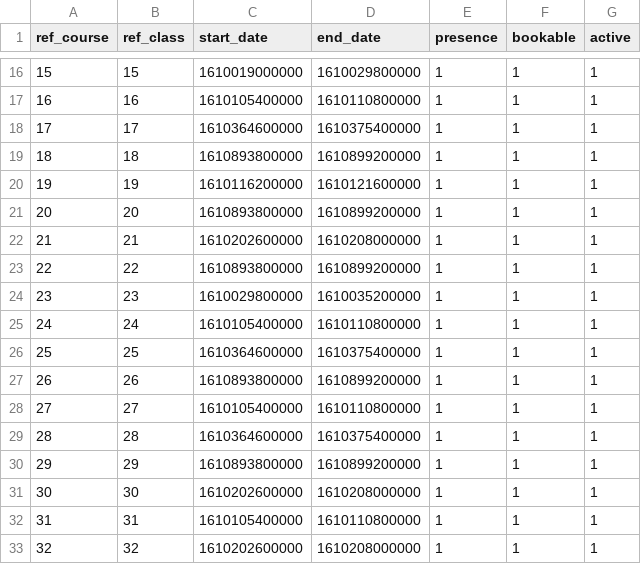
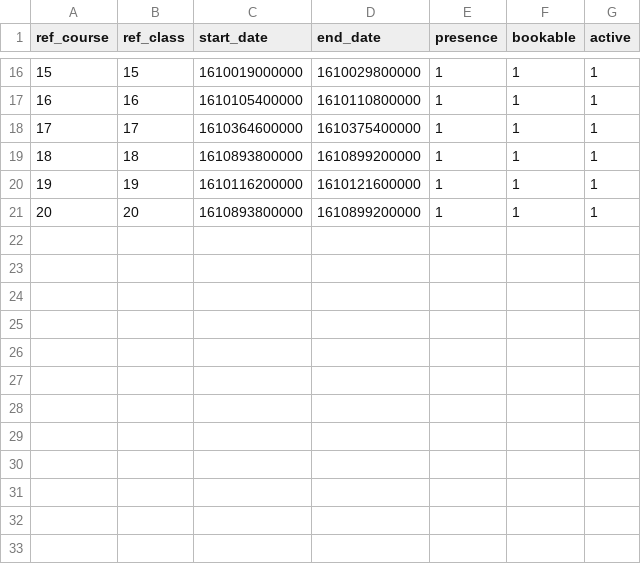
Before and after one commit to Thefolle/PULSeBS_Repo, a CSV file: CSVfiles/Lectures.csv, drawn as a sheet; only a part is shown, gaps mark what is left out.

```diff
--- a/CSVfiles/Lectures.csv
+++ b/CSVfiles/Lectures.csv
@@ -21,13 +21 @@ ref_course,ref_class,start_date,end_date,presence,bookable,active
 20,20,1610893800000,1610899200000,1,1,1
-21,21,1610202600000,1610208000000,1,1,1
-22,22,1610893800000,1610899200000,1,1,1
-23,23,1610029800000,1610035200000,1,1,1
-24,24,1610105400000,1610110800000,1,1,1
-25,25,1610364600000,1610375400000,1,1,1
-26,26,1610893800000,1610899200000,1,1,1
-27,27,1610105400000,1610110800000,1,1,1
-28,28,1610364600000,1610375400000,1,1,1
-29,29,1610893800000,1610899200000,1,1,1
-30,30,1610202600000,1610208000000,1,1,1
-31,31,1610105400000,1610110800000,1,1,1
-32,32,1610202600000,1610208000000,1,1,1
```
Also changed, not shown: CSVfiles/Courses.csv, CSVfiles/Enrollment.csv, 1 other file.
